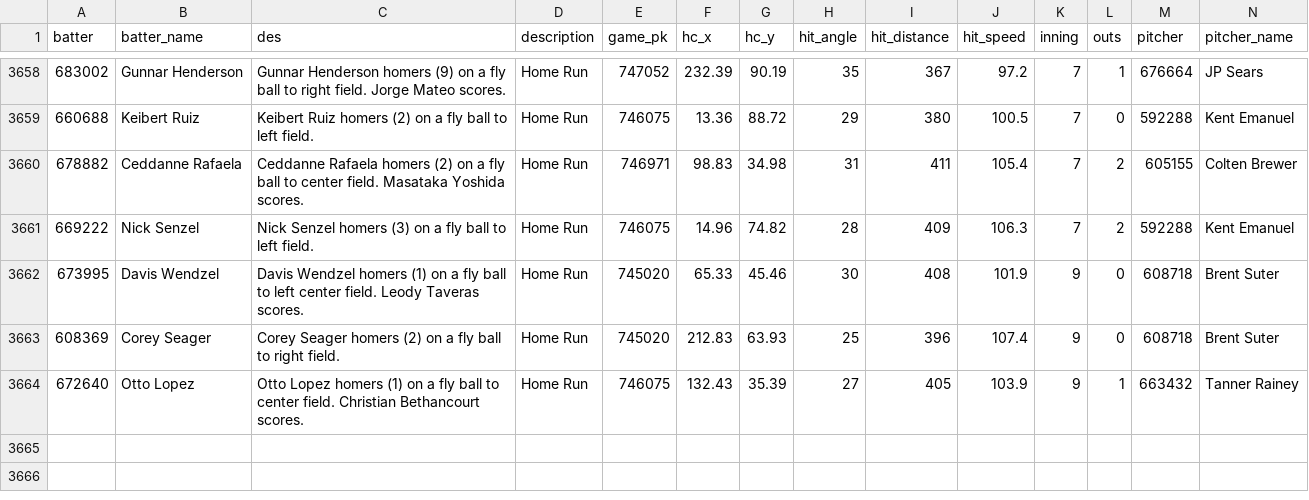
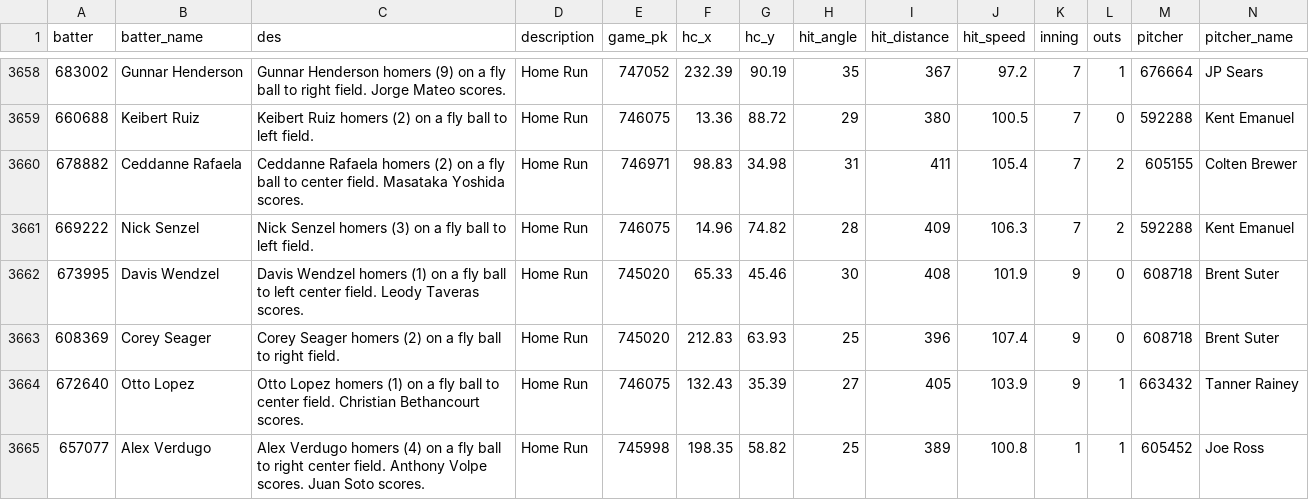
Before and after one commit to NimbleValley/home-run-api, a CSV file: site/data/2024.csv, drawn as a sheet; only a part is shown, gaps mark what is left out; rows hold the shown columns only; the diff names each change by its address in the sheet, - before the commit and + after, or states it on an @@ line.

Commit message:
Upload data

```diff
--- a/site/data/2024.csv
+++ b/site/data/2024.csv
+row 3665: 657077 | Alex Verdugo | Alex Verdugo homers (4) on a fly ball to right center field. Anthony Volpe scores. Juan Soto scores. | Home Run | 745998 | 198.35 | 58.82 | 25 | 389 | 100.8 | 1 | 1 | 605452 | Joe Ross
```
Also changed, not shown: 32 other files.
